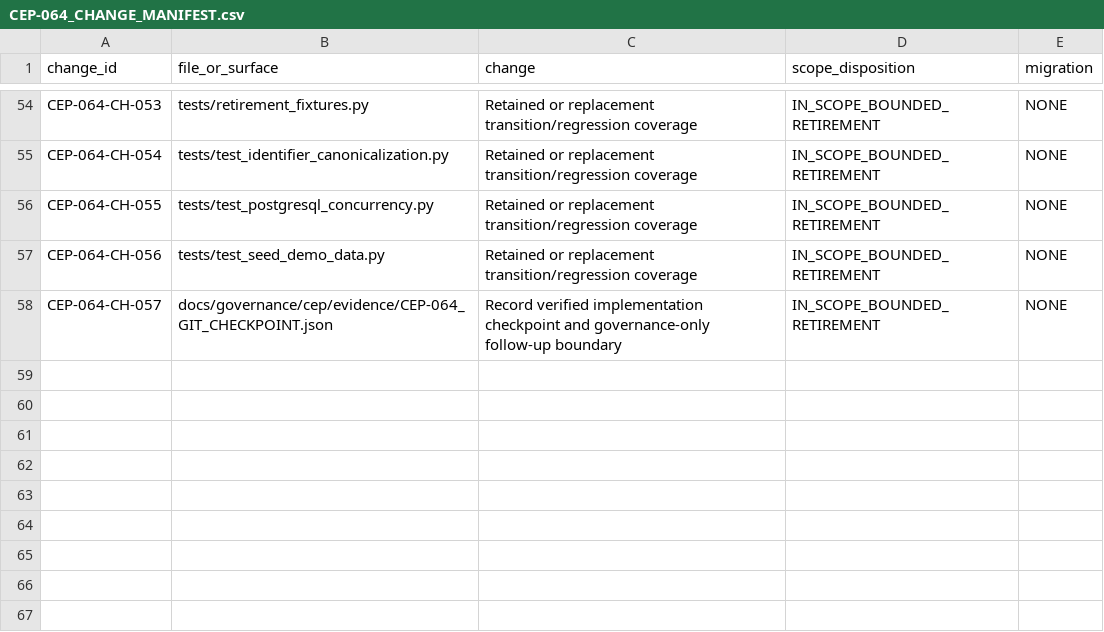
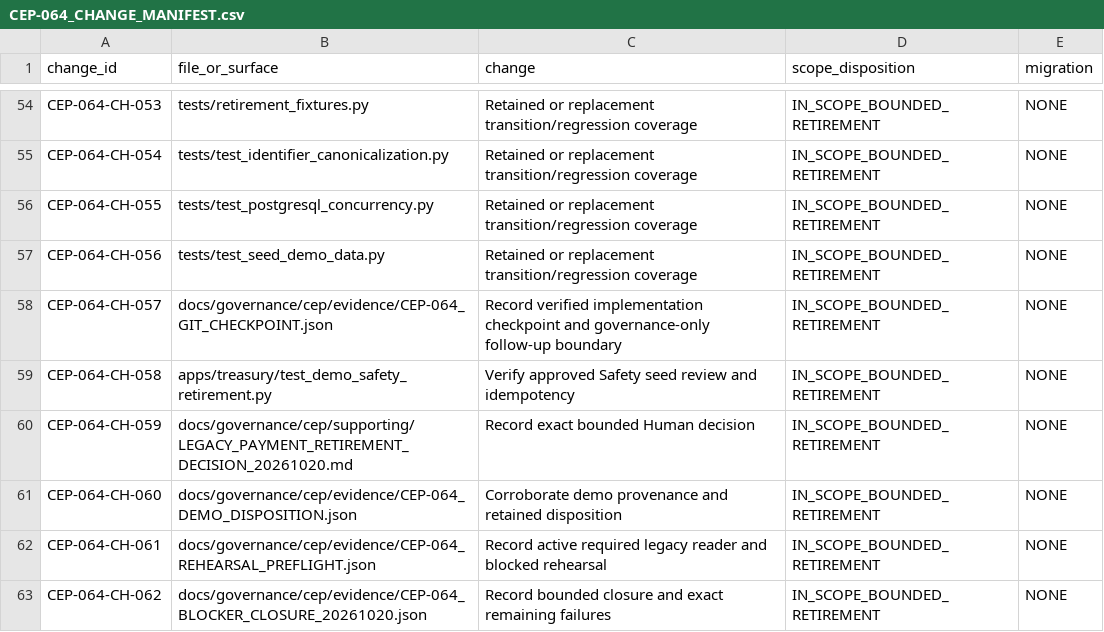
Before and after one commit to zerangzadeh/ConstructionCompanySolution, a CSV file: docs/governance/cep/manifests/CEP-064_CHANGE_MANIFEST.csv, drawn as a sheet; only a part is shown, gaps mark what is left out.

Commit message:
fix(demo): apply approved Safety record review and record retirement blockers

```diff
--- a/docs/governance/cep/manifests/CEP-064_CHANGE_MANIFEST.csv
+++ b/docs/governance/cep/manifests/CEP-064_CHANGE_MANIFEST.csv
@@ -58 +58,6 @@ CEP-064-CH-056,tests/test_seed_demo_data.py,Retained or replacement transition/r
 CEP-064-CH-057,docs/governance/cep/evidence/CEP-064_GIT_CHECKPOINT.json,Record verified implementation checkpoint and governance-only follow-up boundary,IN_SCOPE_BOUNDED_RETIREMENT,NONE
+CEP-064-CH-058,apps/treasury/test_demo_safety_retirement.py,Verify approved Safety seed review and idempotency,IN_SCOPE_BOUNDED_RETIREMENT,NONE
+CEP-064-CH-059,docs/governance/cep/supporting/LEGACY_PAYMENT_RETIREMENT_DECISION_20261020.md,Record exact bounded Human decision,IN_SCOPE_BOUNDED_RETIREMENT,NONE
+CEP-064-CH-060,docs/governance/cep/evidence/CEP-064_DEMO_DISPOSITION.json,Corroborate demo provenance and retained disposition,IN_SCOPE_BOUNDED_RETIREMENT,NONE
+CEP-064-CH-061,docs/governance/cep/evidence/CEP-064_REHEARSAL_PREFLIGHT.json,Record active required legacy reader and blocked rehearsal,IN_SCOPE_BOUNDED_RETIREMENT,NONE
+CEP-064-CH-062,docs/governance/cep/evidence/CEP-064_BLOCKER_CLOSURE_20261020.json,Record bounded closure and exact remaining failures,IN_SCOPE_BOUNDED_RETIREMENT,NONE
```
Also changed, not shown: docs/governance/cep/evidence/CEP-064_ACCEPTANCE_MAPPING.csv, docs/governance/cep/evidence/CEP-064_EVIDENCE_MANIFEST.csv, 15 other files.
